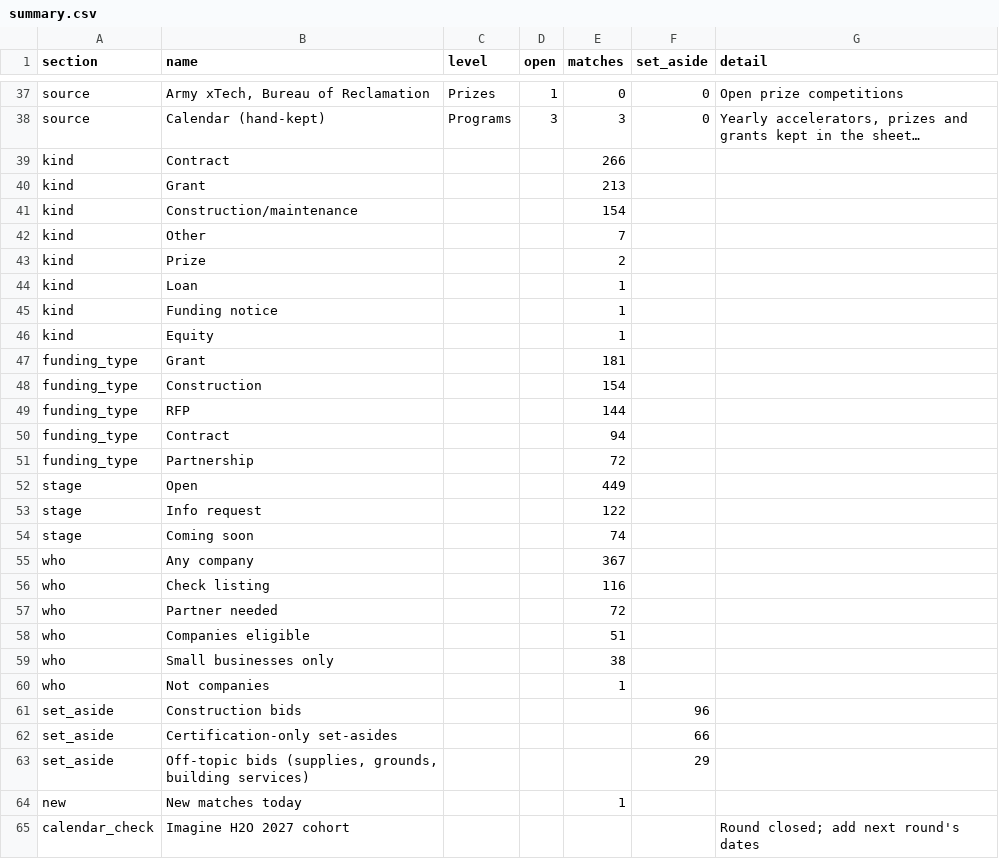
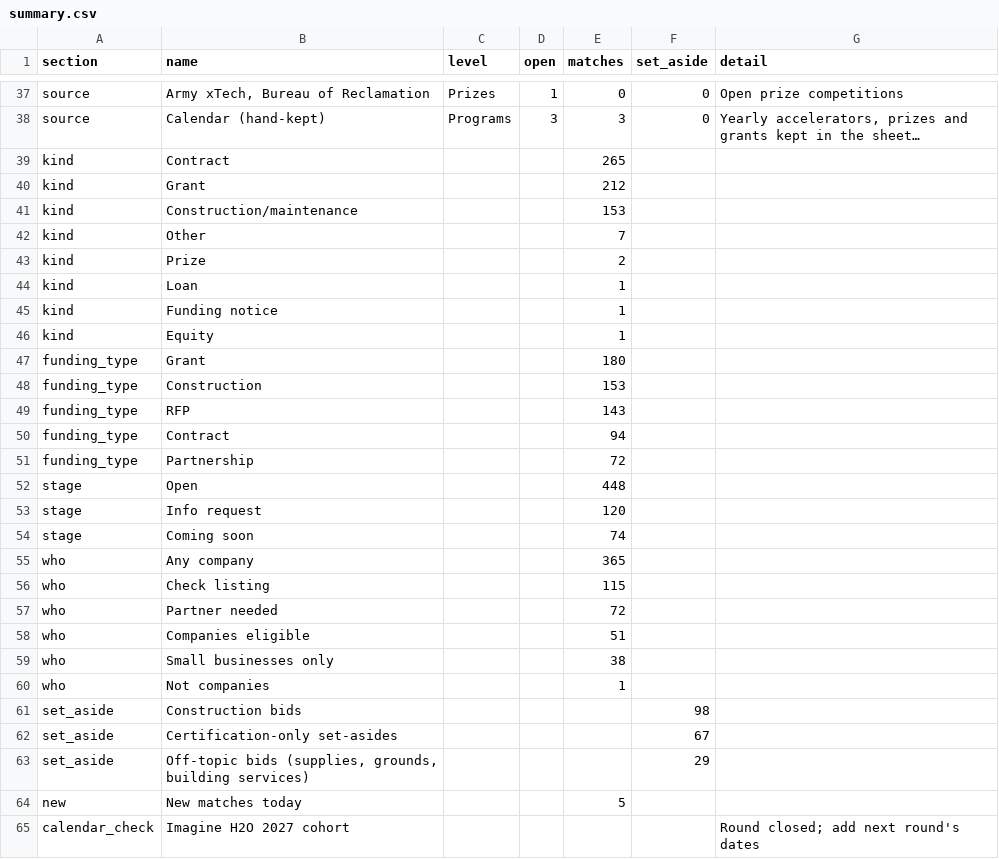
Before and after one commit to gauravshikhargandhi-web/glia-funding-tracker, a CSV file: data/summary.csv, drawn as a sheet; only a part is shown, gaps mark what is left out; long unchanged cells end in …; the diff covers the shown part only; the diff names each change by its address in the sheet, - before the commit and + after, or states it on an @@ line.

```diff
--- a/data/summary.csv
+++ b/data/summary.csv
-E39 (matches): 266
+E39 (matches): 265
-E40 (matches): 213
+E40 (matches): 212
-E41 (matches): 154
+E41 (matches): 153
-E47 (matches): 181
+E47 (matches): 180
-E48 (matches): 154
+E48 (matches): 153
-E49 (matches): 144
+E49 (matches): 143
-E52 (matches): 449
+E52 (matches): 448
-E53 (matches): 122
+E53 (matches): 120
-E55 (matches): 367
+E55 (matches): 365
-E56 (matches): 116
+E56 (matches): 115
-F61 (set_aside): 96
+F61 (set_aside): 98
-F62 (set_aside): 66
+F62 (set_aside): 67
-E64 (matches): 1
+E64 (matches): 5
```
Also changed, not shown: 25 edited cells elsewhere in this file, data/filtered_out.csv, data/leads.csv, 4 other files.
